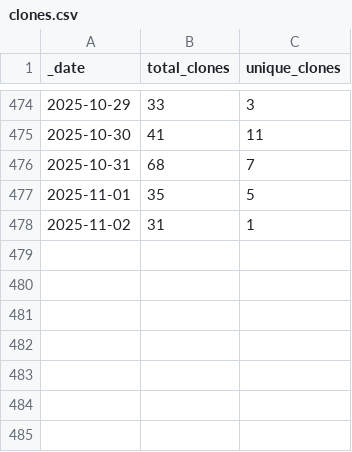
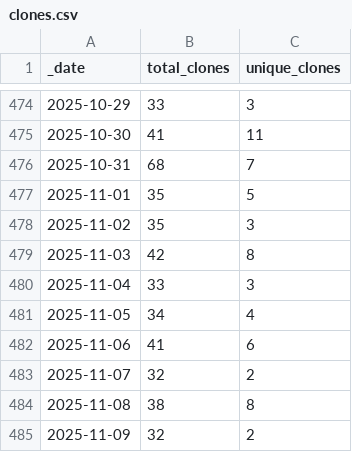
Before and after one commit to ansible-middleware/amq, a CSV file: traffic/clones.csv, drawn as a sheet; only a part is shown, gaps mark what is left out.

Commit message:
GitHub traffic

```diff
--- a/traffic/clones.csv
+++ b/traffic/clones.csv
@@ -477,2 +477,9 @@ _date,total_clones,unique_clones
 2025-11-01,35,5
-2025-11-02,31,1
+2025-11-02,35,3
+2025-11-03,42,8
+2025-11-04,33,3
+2025-11-05,34,4
+2025-11-06,41,6
+2025-11-07,32,2
+2025-11-08,38,8
+2025-11-09,32,2
```
Also changed, not shown: traffic/views.csv, 1 other file.
